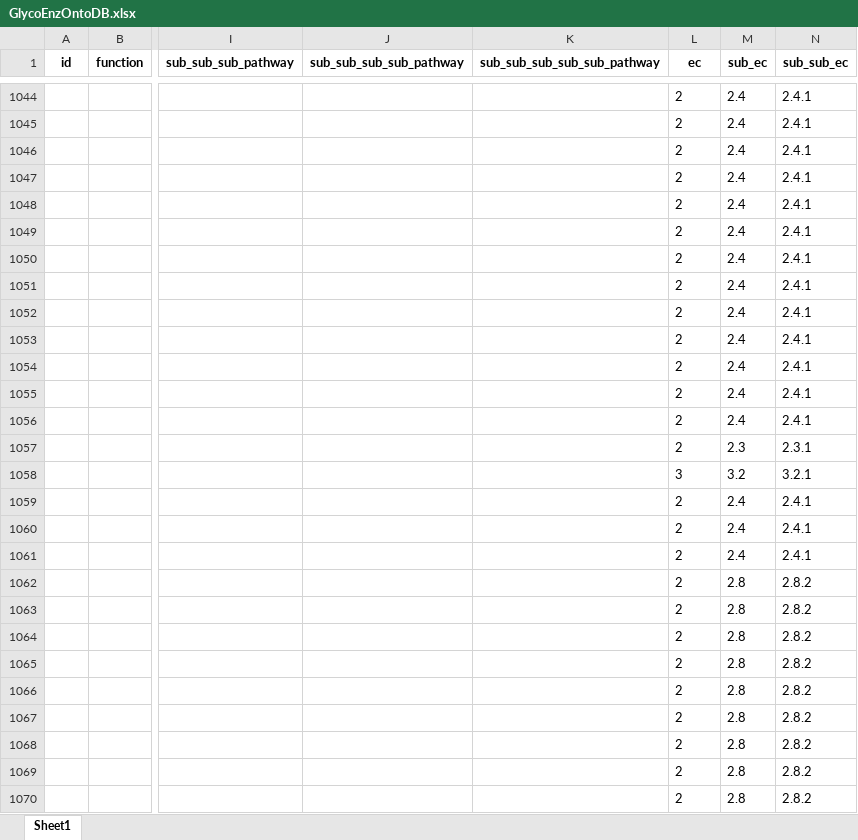
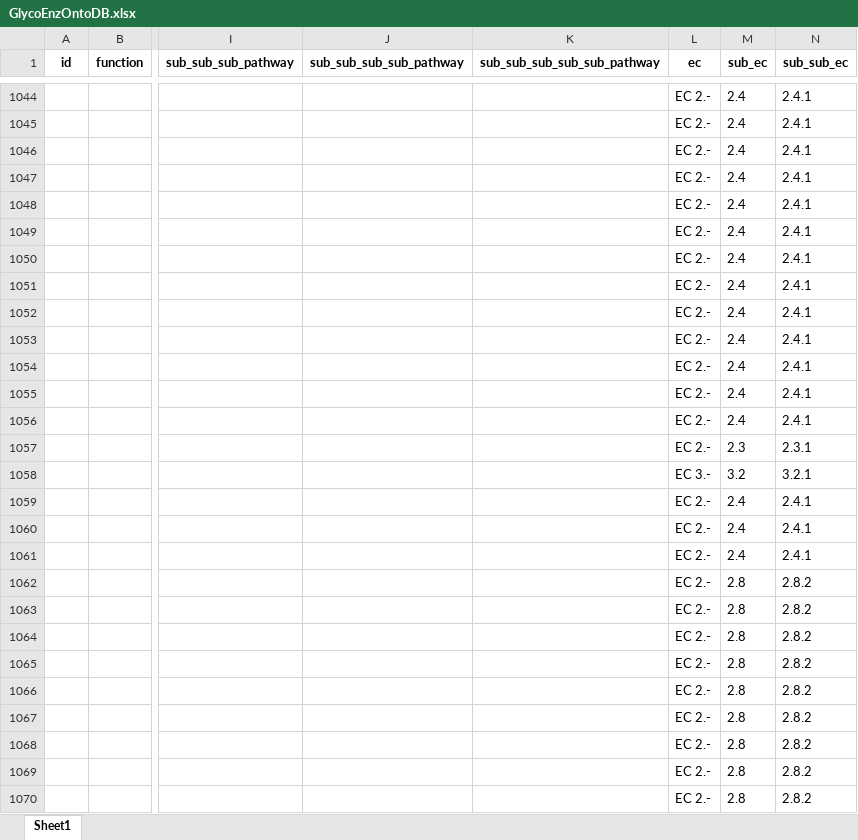
Before and after one commit to neel-lab/webGlycoEnzDB, an Excel workbook: dataloader/data/GlycoEnzOntoDB.xlsx, sheet Sheet1, drawn as a sheet; only a part is shown, gaps mark what is left out; values as stored, in another font and other column widths than the file's, no borders; charts and pictures not drawn; the diff covers the shown part only; the diff names each change by its address in the sheet, - before the commit and + after, or states it on an @@ line.

```diff
--- a/dataloader/data/GlycoEnzOntoDB.xlsx (sheet Sheet1)
+++ b/dataloader/data/GlycoEnzOntoDB.xlsx (sheet Sheet1)
-L1044:L1057 (ec): 2
+L1044:L1057 (ec): EC 2.-
-L1058 (ec): 3
+L1058 (ec): EC 3.-
-L1059:L1070 (ec): 2
+L1059:L1070 (ec): EC 2.-
```
Also changed, not shown: 362 edited cells elsewhere in this sheet, 2 other files.
